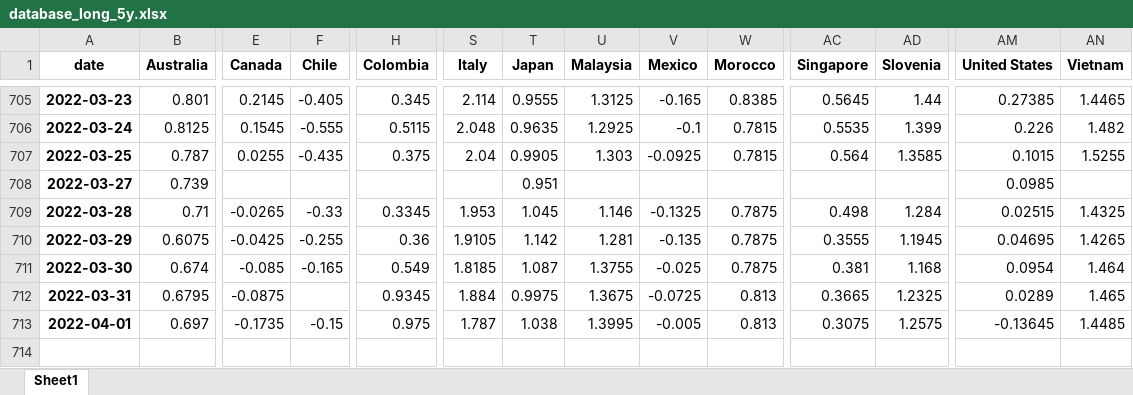
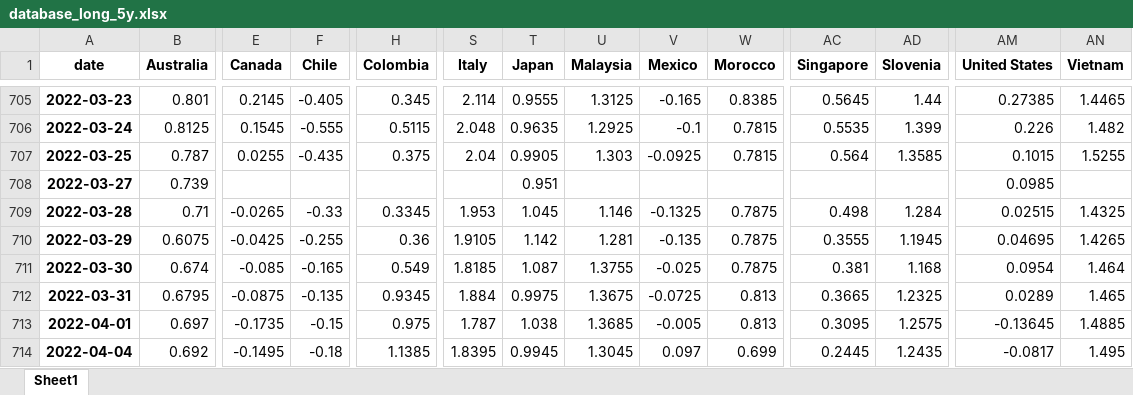
Before and after one commit to cober-data/curvature_database, an Excel workbook: database_long_5y.xlsx, sheet Sheet1, drawn as a sheet; only a part is shown, gaps mark what is left out; values as stored, in another font and other column widths than the file's, no borders; rows hold the shown columns only; the diff names each change by its address in the sheet, - before the commit and + after, or states it on an @@ line.

```diff
--- a/database_long_5y.xlsx (sheet Sheet1)
+++ b/database_long_5y.xlsx (sheet Sheet1)
-F712 (Chile): (empty)
+F712 (Chile): -0.135
-U713 (Malaysia): 1.3995
+U713 (Malaysia): 1.3685
-AC713 (Singapore): 0.3075
+AC713 (Singapore): 0.3095
-AN713 (Vietnam): 1.4485
+AN713 (Vietnam): 1.4885
+row 714: 2022-04-04 | 0.692 | -0.1495 | -0.18 | 1.1385 | 1.8395 | 0.9945 | 1.3045 | 0.097 | 0.699 | 0.2445 | 1.2435 | -0.0817 | 1.495
```
Also changed, not shown: Bonds_Japan.xlsx, Bonds_South Korea.xlsx, 39 other files.
